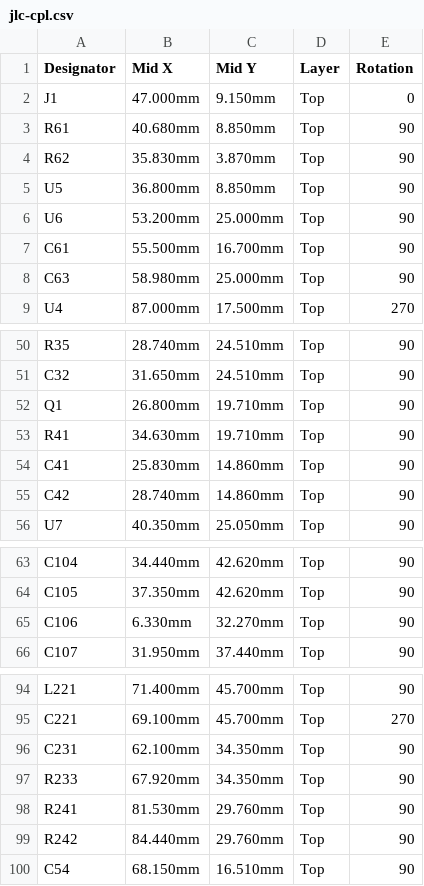
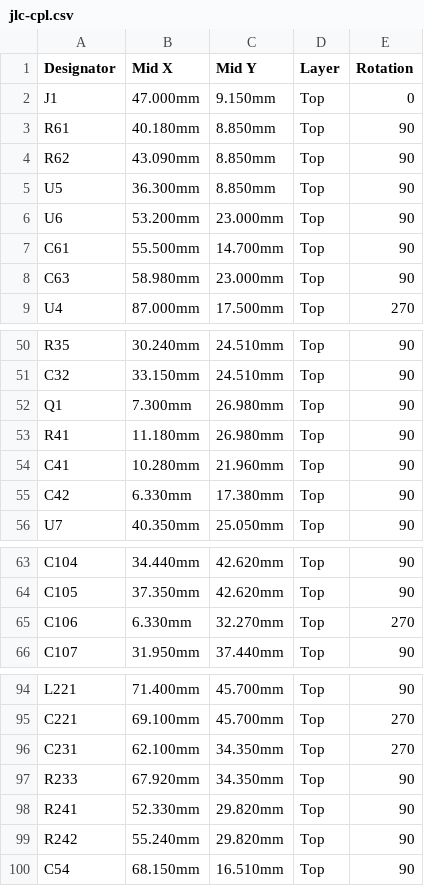
Before and after one commit to etiennechlt/electronic-chess, a CSV file: hardware/hallrfid-demo/jlc-cpl.csv, drawn as a sheet; only a part is shown, gaps mark what is left out; the diff covers the shown part only; the diff names each change by its address in the sheet, - before the commit and + after, or states it on an @@ line.

```diff
--- a/hardware/hallrfid-demo/jlc-cpl.csv
+++ b/hardware/hallrfid-demo/jlc-cpl.csv
-B3 (Mid X): 40.680mm
+B3 (Mid X): 40.180mm
-B4 (Mid X): 35.830mm
+B4 (Mid X): 43.090mm
-C4 (Mid Y): 3.870mm
+C4 (Mid Y): 8.850mm
-B5 (Mid X): 36.800mm
+B5 (Mid X): 36.300mm
-C6 (Mid Y): 25.000mm
+C6 (Mid Y): 23.000mm
-C7 (Mid Y): 16.700mm
+C7 (Mid Y): 14.700mm
-C8 (Mid Y): 25.000mm
+C8 (Mid Y): 23.000mm
-B50 (Mid X): 28.740mm
+B50 (Mid X): 30.240mm
-B51 (Mid X): 31.650mm
+B51 (Mid X): 33.150mm
-B52 (Mid X): 26.800mm
+B52 (Mid X): 7.300mm
-C52:C53 (Mid Y): 19.710mm
+C52:C53 (Mid Y): 26.980mm
-B53 (Mid X): 34.630mm
+B53 (Mid X): 11.180mm
-B54 (Mid X): 25.830mm
+B54 (Mid X): 10.280mm
-C54 (Mid Y): 14.860mm
+C54 (Mid Y): 21.960mm
-B55 (Mid X): 28.740mm
+B55 (Mid X): 6.330mm
-C55 (Mid Y): 14.860mm
+C55 (Mid Y): 17.380mm
-E65 (Rotation): 90
+E65 (Rotation): 270
-E96 (Rotation): 90
+E96 (Rotation): 270
-B98 (Mid X): 81.530mm
+B98 (Mid X): 52.330mm
-C98:C99 (Mid Y): 29.760mm
+C98:C99 (Mid Y): 29.820mm
-B99 (Mid X): 84.440mm
+B99 (Mid X): 55.240mm
```
Also changed, not shown: 15 edited cells elsewhere in this file, 9 other files.
